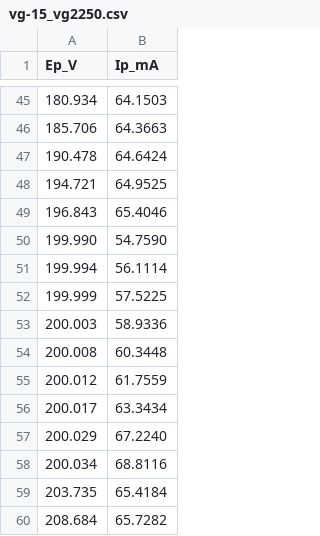
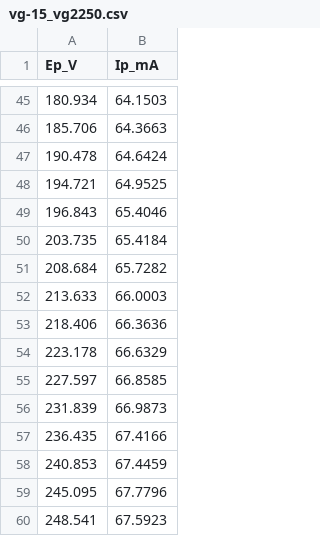
Before and after one commit to cychang-ykc/Daphne, a CSV file: verify/data/tubes/EL34/vg-15_vg2250.csv, drawn as a sheet; only a part is shown, gaps mark what is left out; the shorter side is filled out with more unchanged rows; the diff names each change by its address in the sheet, - before the commit and + after, or states it on an @@ line.

```diff
--- a/verify/data/tubes/EL34/vg-15_vg2250.csv
+++ b/verify/data/tubes/EL34/vg-15_vg2250.csv
-row 50: 199.990 | 54.7590
-row 51: 199.994 | 56.1114
-row 52: 199.999 | 57.5225
-row 53: 200.003 | 58.9336
-row 54: 200.008 | 60.3448
-row 55: 200.012 | 61.7559
-row 56: 200.017 | 63.3434
-row 57: 200.029 | 67.2240
-row 58: 200.034 | 68.8116
```
Also changed, not shown: verify/data/tubes/EL34/vg-10_vg2250.csv, verify/data/tubes/EL34/vg-20_vg2250.csv, 4 other files.
